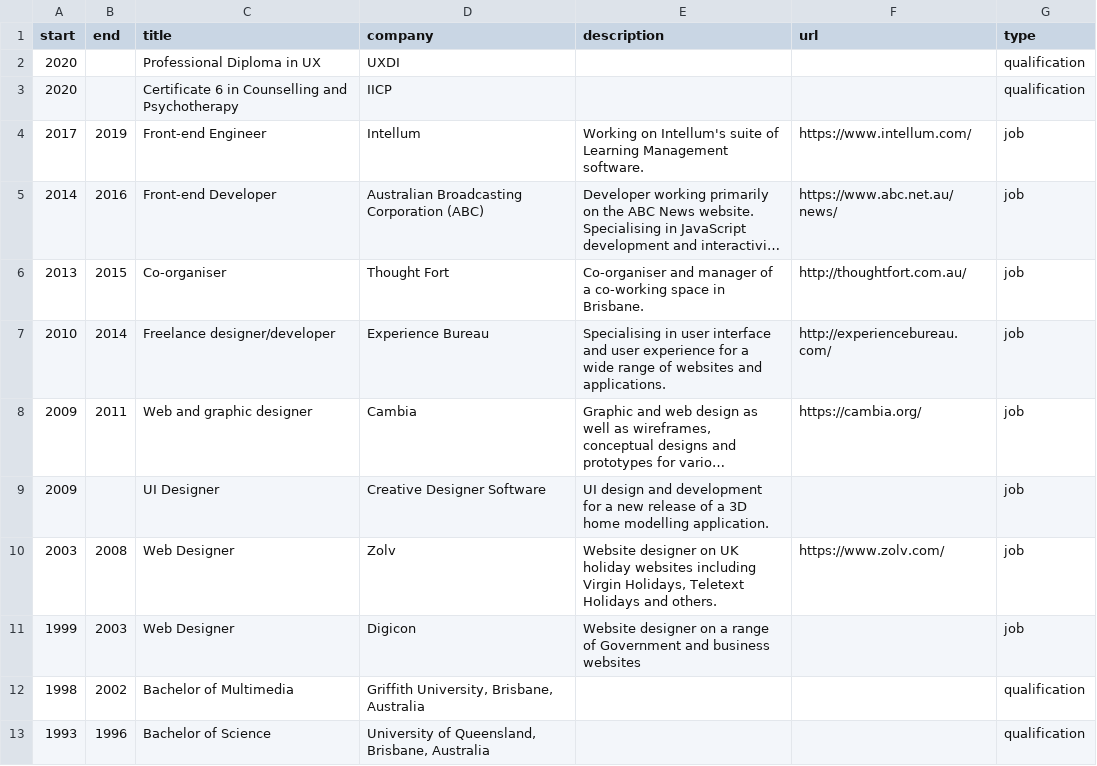
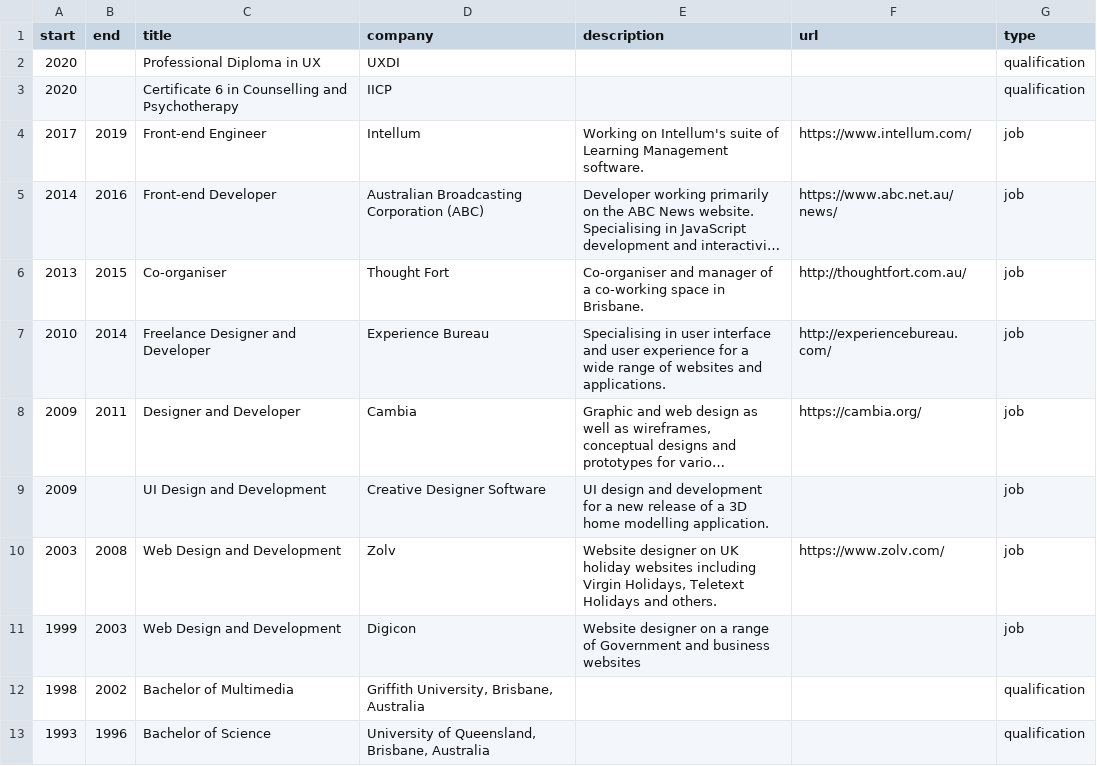
Before and after one commit to peterchappell/peterchappell.github.io, a CSV file: src/content/experience/experience.csv, drawn as a sheet; long unchanged cells end in …; the diff names each change by its address in the sheet, - before the commit and + after, or states it on an @@ line.

Commit message:
Tidy up content and listing display.

```diff
--- a/src/content/experience/experience.csv
+++ b/src/content/experience/experience.csv
-C7 (title): Freelance designer/developer
+C7 (title): Freelance Designer and Developer
-C8 (title): Web and graphic designer
+C8 (title): Designer and Developer
-C9 (title): UI Designer
+C9 (title): UI Design and Development
-C10:C11 (title): Web Designer
+C10:C11 (title): Web Design and Development
```
Also changed, not shown: 13 other files.
